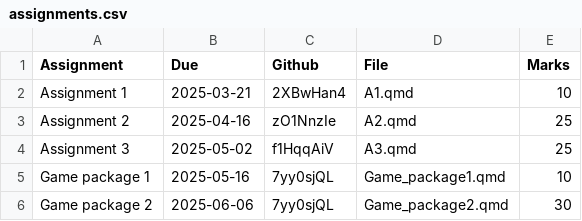
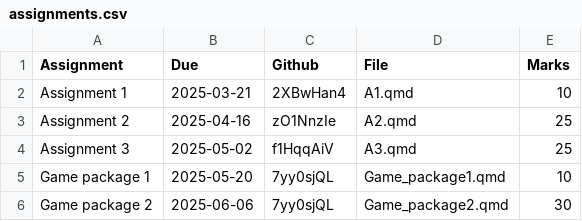
Before and after one commit to numbats/arp, a CSV file: assignments.csv, drawn as a sheet.

Commit message:
Changed game package 1 deadline

```diff
--- a/assignments.csv
+++ b/assignments.csv
@@ -4,3 +4,3 @@ Assignment 2, 2025-04-16, zO1NnzIe, "A2.qmd", 25
 Assignment 3, 2025-05-02, f1HqqAiV, "A3.qmd", 25
-Game package 1, 2025-05-16, 7yy0sjQL, "Game_package1.qmd", 10
+Game package 1, 2025-05-20, 7yy0sjQL, "Game_package1.qmd", 10
 Game package 2, 2025-06-06, 7yy0sjQL, "Game_package2.qmd", 30
```
